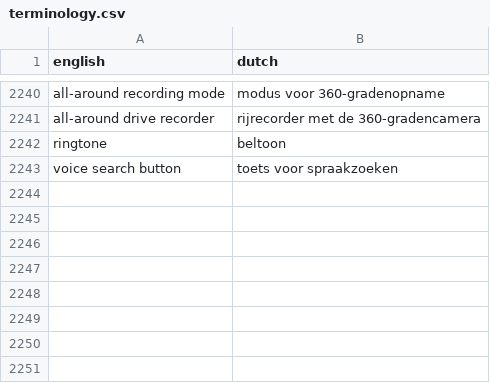
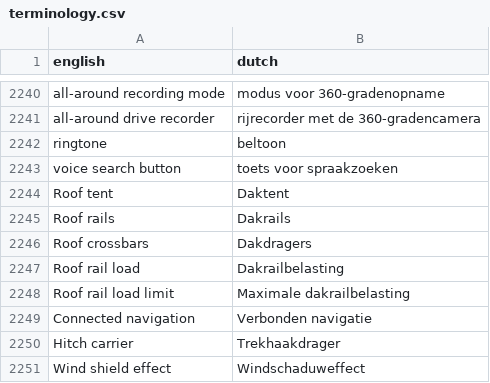
Before and after one commit to fdefoglio/Solterra, a CSV file: terminology.csv, drawn as a sheet; only a part is shown, gaps mark what is left out.

```diff
--- a/terminology.csv
+++ b/terminology.csv
@@ -2243 +2243,9 @@
 "voice search button","toets voor spraakzoeken"
+"Roof tent","Daktent"
+"Roof rails","Dakrails"
+"Roof crossbars","Dakdragers"
+"Roof rail load","Dakrailbelasting"
+"Roof rail load limit","Maximale dakrailbelasting"
+"Connected navigation","Verbonden navigatie"
+"Hitch carrier","Trekhaakdrager"
+"Wind shield effect","Windschaduweffect"
```
